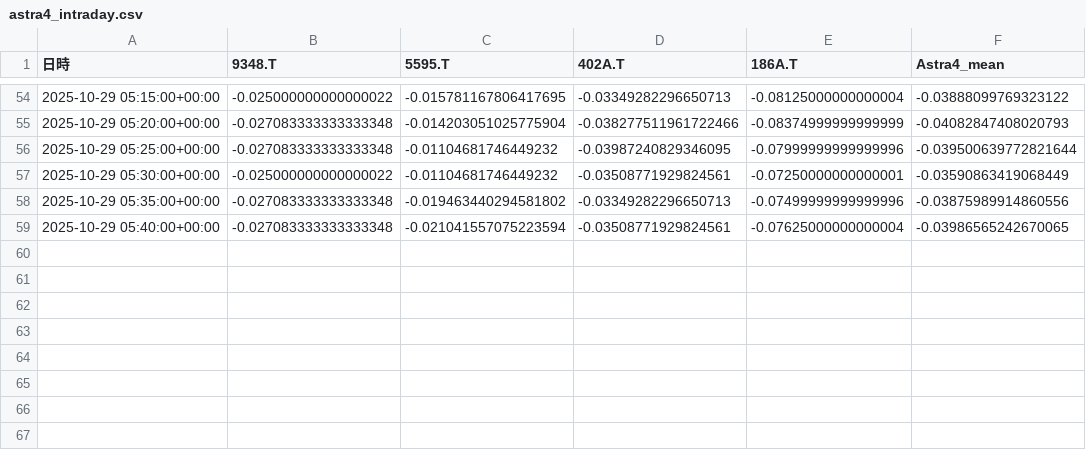
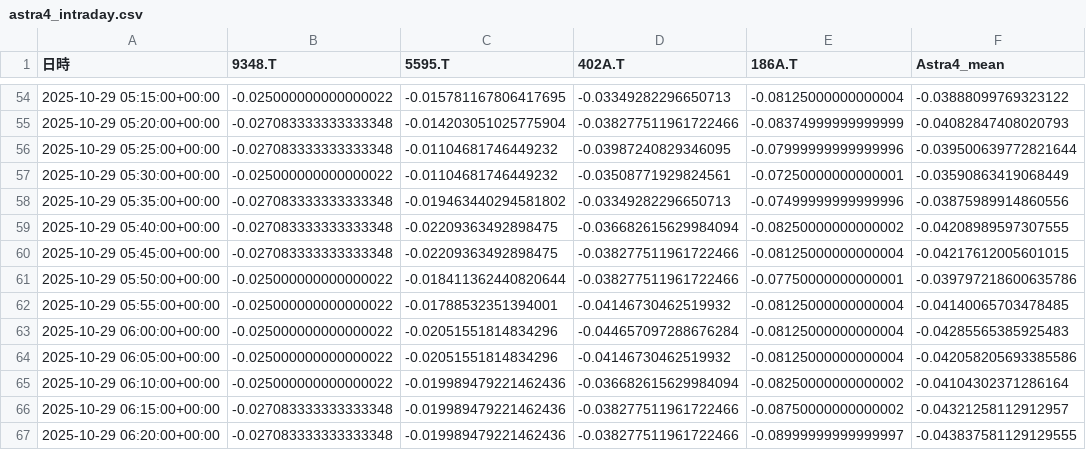
Before and after one commit to SakuraIndex/3_Sakura_Space, a CSV file: docs/outputs/astra4_intraday.csv, drawn as a sheet; only a part is shown, gaps mark what is left out.

```diff
--- a/docs/outputs/astra4_intraday.csv
+++ b/docs/outputs/astra4_intraday.csv
@@ -58,2 +58,10 @@
 2025-10-29 05:35:00+00:00,-0.027083333333333348,-0.019463440294581802,-0.03349282296650713,-0.07499999999999996,-0.03875989914860556
-2025-10-29 05:40:00+00:00,-0.027083333333333348,-0.021041557075223594,-0.03508771929824561,-0.07625000000000004,-0.03986565242670065
+2025-10-29 05:40:00+00:00,-0.027083333333333348,-0.02209363492898475,-0.036682615629984094,-0.08250000000000002,-0.04208989597307555
+2025-10-29 05:45:00+00:00,-0.027083333333333348,-0.02209363492898475,-0.038277511961722466,-0.08125000000000004,-0.04217612005601015
+2025-10-29 05:50:00+00:00,-0.025000000000000022,-0.018411362440820644,-0.038277511961722466,-0.07750000000000001,-0.039797218600635786
+2025-10-29 05:55:00+00:00,-0.025000000000000022,-0.01788532351394001,-0.04146730462519932,-0.08125000000000004,-0.04140065703478485
+2025-10-29 06:00:00+00:00,-0.025000000000000022,-0.02051551814834296,-0.044657097288676284,-0.08125000000000004,-0.04285565385925483
+2025-10-29 06:05:00+00:00,-0.025000000000000022,-0.02051551814834296,-0.04146730462519932,-0.08125000000000004,-0.042058205693385586
+2025-10-29 06:10:00+00:00,-0.025000000000000022,-0.019989479221462436,-0.036682615629984094,-0.08250000000000002,-0.04104302371286164
+2025-10-29 06:15:00+00:00,-0.027083333333333348,-0.019989479221462436,-0.038277511961722466,-0.08750000000000002,-0.04321258112912957
+2025-10-29 06:20:00+00:00,-0.027083333333333348,-0.019989479221462436,-0.038277511961722466,-0.08999999999999997,-0.043837581129129555
```
Also changed, not shown: 5 other files.
